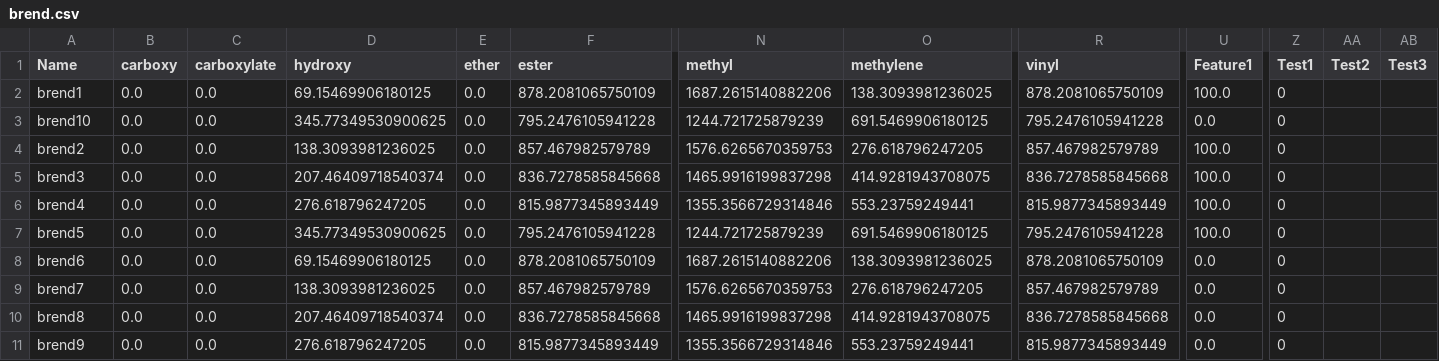
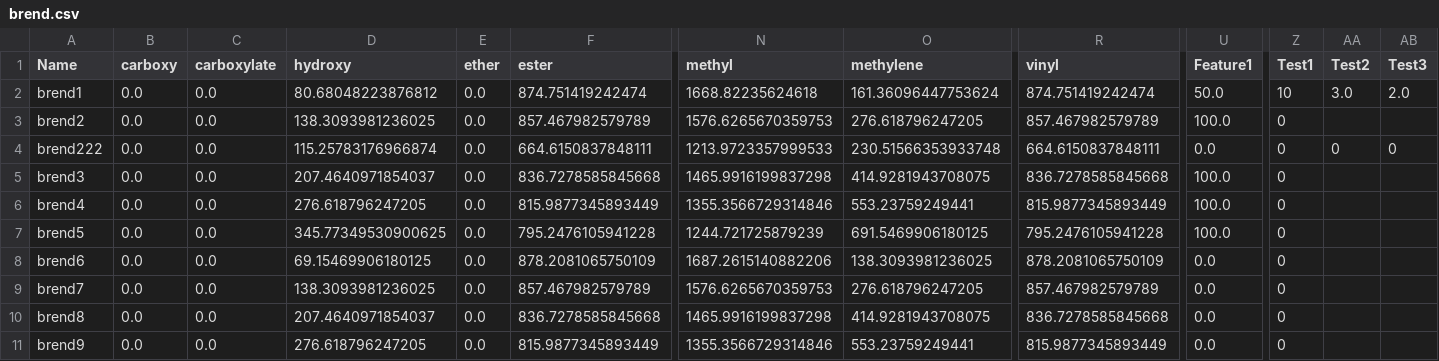
Before and after one commit to takuminal/Share, a CSV file: 処方管理システム/CSV/brend.csv, drawn as a sheet; only a part is shown, gaps mark what is left out; removed rows and columns are numbered as before the commit, all else as after; rows hold the shown columns only; the diff names each change by its address in the sheet, - before the commit and + after, or states it on an @@ line.

```diff
--- a/処方管理システム/CSV/brend.csv
+++ b/処方管理システム/CSV/brend.csv
-D2 (hydroxy): 69.15469906180125
+D2 (hydroxy): 80.68048223876812
-F2 (ester): 878.2081065750109
+F2 (ester): 874.751419242474
-N2 (methyl): 1687.2615140882206
+N2 (methyl): 1668.82235624618
-O2 (methylene): 138.3093981236025
+O2 (methylene): 161.36096447753624
-R2 (vinyl): 878.2081065750109
+R2 (vinyl): 874.751419242474
-U2 (Feature1): 100.0
+U2 (Feature1): 50.0
-Z2 (Test1): 0
+Z2 (Test1): 10
-AA2 (Test2): (empty)
+AA2 (Test2): 3.0
-AB2 (Test3): (empty)
+AB2 (Test3): 2.0
-row 3: brend10 | 0.0 | 0.0 | 345.77349530900625 | 0.0 | 795.2476105941228 | 1244.721725879239 | 691.5469906180125 | 795.2476105941228 | 0.0 | 0
+row 4: brend222 | 0.0 | 0.0 | 115.25783176966874 | 0.0 | 664.6150837848111 | 1213.9723357999533 | 230.51566353933748 | 664.6150837848111 | 0.0 | 0 | 0 | 0
-D5 (hydroxy): 207.46409718540374
+D5 (hydroxy): 207.4640971854037
-D10 (hydroxy): 207.46409718540374
+D10 (hydroxy): 207.4640971854037
```
Also changed, not shown: Kreveren_SP/CSV/kreveren_sp_monomer.csv, 処方管理システム/CSV/brend_log.csv, 16 other files.
